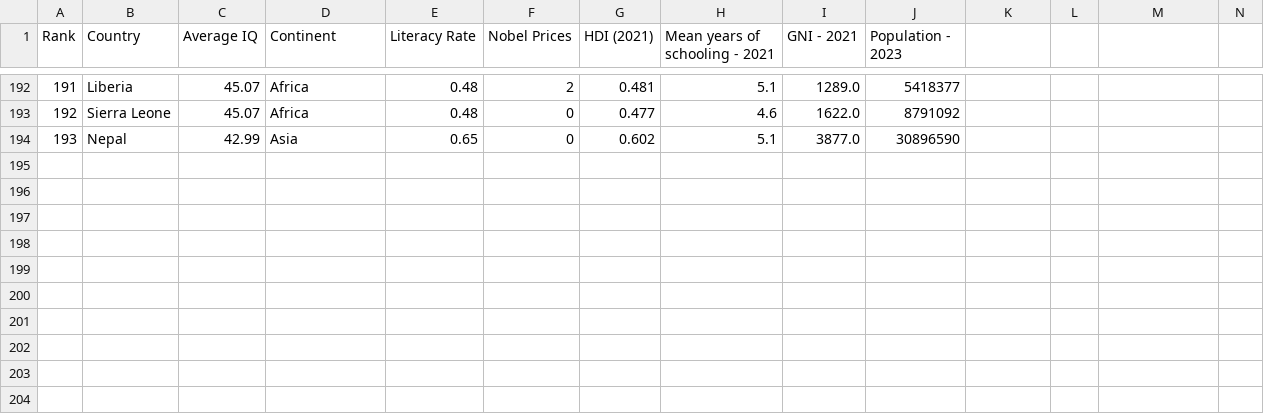
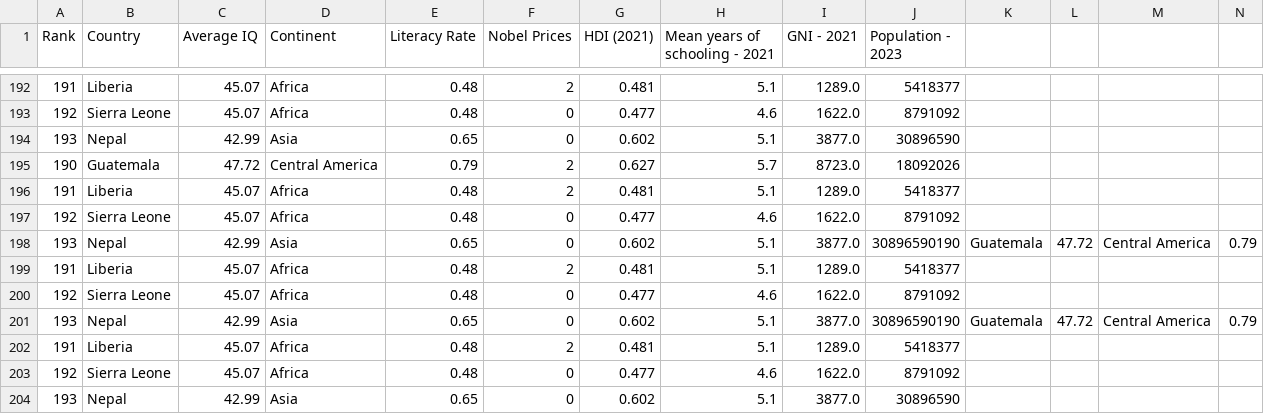
Before and after one commit to LeootriM/python, a CSV file: lesson14/avgIQpercountry.csv, drawn as a sheet; only a part is shown, gaps mark what is left out; rows hold the shown columns only; the diff names each change by its address in the sheet, - before the commit and + after, or states it on an @@ line.

Commit message:
lesson.1

```diff
--- a/lesson14/avgIQpercountry.csv
+++ b/lesson14/avgIQpercountry.csv
+row 195: 190 | Guatemala | 47.72 | Central America | 0.79 | 2 | 0.627 | 5.7 | 8723.0 | 18092026
+row 196: 191 | Liberia | 45.07 | Africa | 0.48 | 2 | 0.481 | 5.1 | 1289.0 | 5418377
+row 197: 192 | Sierra Leone | 45.07 | Africa | 0.48 | 0 | 0.477 | 4.6 | 1622.0 | 8791092
+row 198: 193 | Nepal | 42.99 | Asia | 0.65 | 0 | 0.602 | 5.1 | 3877.0 | 30896590190 | Guatemala | 47.72 | Central America | 0.79
+row 199: 191 | Liberia | 45.07 | Africa | 0.48 | 2 | 0.481 | 5.1 | 1289.0 | 5418377
+row 200: 192 | Sierra Leone | 45.07 | Africa | 0.48 | 0 | 0.477 | 4.6 | 1622.0 | 8791092
+row 201: 193 | Nepal | 42.99 | Asia | 0.65 | 0 | 0.602 | 5.1 | 3877.0 | 30896590190 | Guatemala | 47.72 | Central America | 0.79
+row 202: 191 | Liberia | 45.07 | Africa | 0.48 | 2 | 0.481 | 5.1 | 1289.0 | 5418377
+row 203: 192 | Sierra Leone | 45.07 | Africa | 0.48 | 0 | 0.477 | 4.6 | 1622.0 | 8791092
+row 204: 193 | Nepal | 42.99 | Asia | 0.65 | 0 | 0.602 | 5.1 | 3877.0 | 30896590
```
